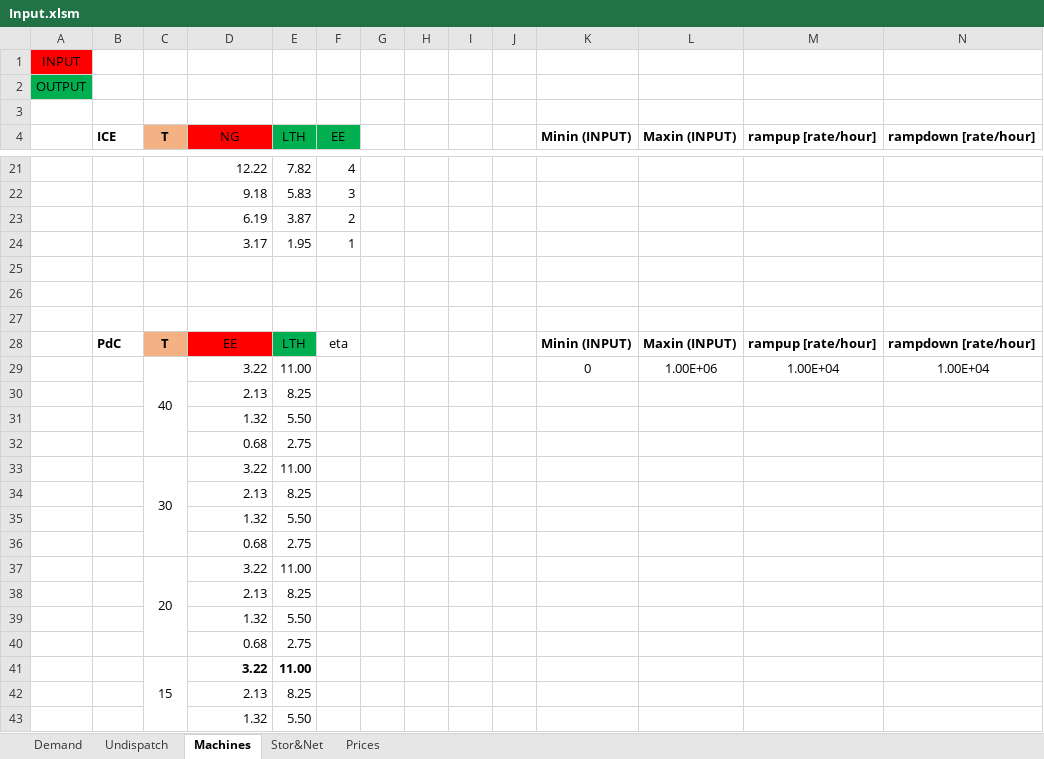
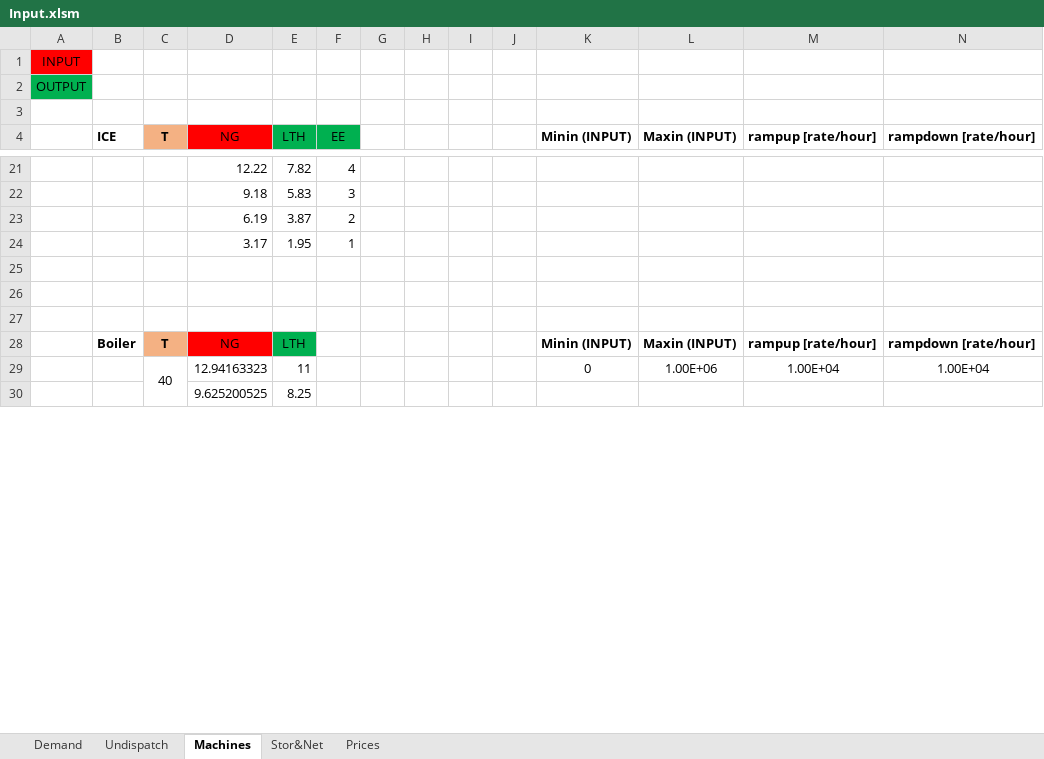
Before and after one commit to LucaMoretti/UCdet, an Excel workbook: Input.xlsm, sheet Machines, drawn as a sheet; only a part is shown, gaps mark what is left out; values as stored, in another font and other column widths than the file's, no borders; removed rows and columns are numbered as before the commit, all else as after; rows hold the shown columns only; the diff covers the shown part only; the diff names each change by its address in the sheet, - before the commit and + after, or states it on an @@ line.

```diff
--- a/Input.xlsm (sheet Machines)
+++ b/Input.xlsm (sheet Machines)
-B28 (ICE): PdC
+B28 (ICE): Boiler
-D28 (NG): EE
+D28 (NG): NG
-F28 (EE): eta
+F28 (EE): (empty)
-D29 (NG): 3.22
+D29 (NG): 12.94163323
-E29 (LTH): 11.00
+E29 (LTH): 11
-D30 (NG): 2.13
+D30 (NG): 9.625200525
-row 31:  |  |  | 1.32 | 5.50
-row 32:  |  |  | 0.68 | 2.75
-row 33:  |  | 30 | 3.22 | 11.00
-row 34:  |  |  | 2.13 | 8.25
-row 35:  |  |  | 1.32 | 5.50
-row 36:  |  |  | 0.68 | 2.75
-row 37:  |  | 20 | 3.22 | 11.00
-row 38:  |  |  | 2.13 | 8.25
-row 39:  |  |  | 1.32 | 5.50
-row 40:  |  |  | 0.68 | 2.75
-row 41:  |  | 15 | 3.22 | 11.00
-row 42:  |  |  | 2.13 | 8.25
-row 43:  |  |  | 1.32 | 5.50
```
Also changed, not shown: 34 added rows and 17 removed rows elsewhere in this sheet, 8 other files.
